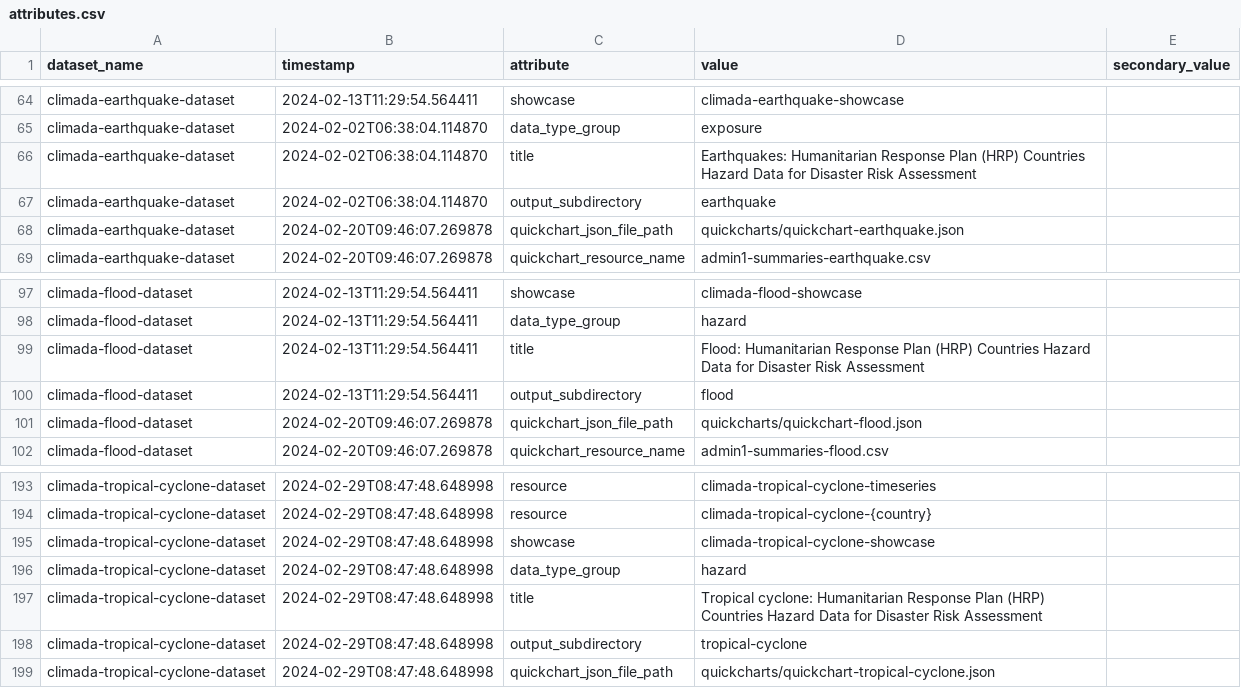
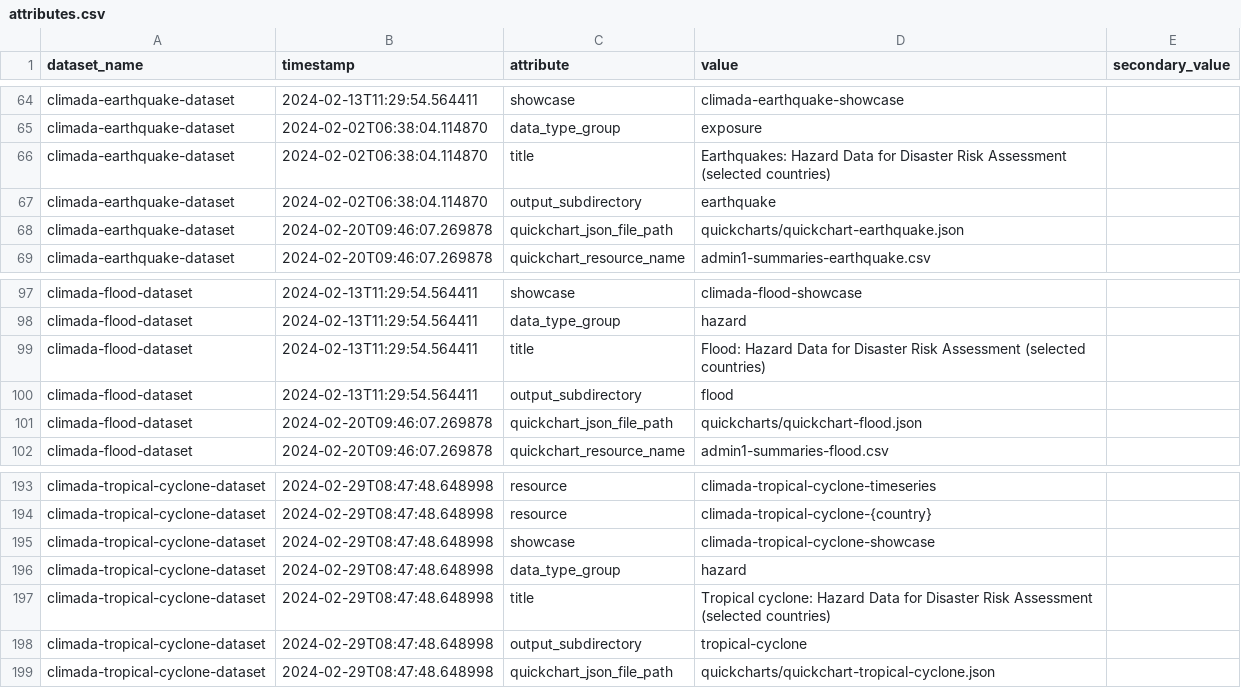
Before and after one commit to OCHA-DAP/hdx-scraper-climada, a CSV file: src/hdx_scraper_climada/metadata/attributes.csv, drawn as a sheet; only a part is shown, gaps mark what is left out.

```diff
--- a/src/hdx_scraper_climada/metadata/attributes.csv
+++ b/src/hdx_scraper_climada/metadata/attributes.csv
@@ -65,3 +65,3 @@ climada-earthquake-dataset,2024-02-13T11:29:54.564411,showcase,"climada-earthqua
 climada-earthquake-dataset,2024-02-02T06:38:04.114870,data_type_group,exposure,
-climada-earthquake-dataset,2024-02-02T06:38:04.114870,title,Earthquakes: Humanitarian Response Plan (HRP) Countries Hazard Data for Disaster Risk Assessment,
+climada-earthquake-dataset,2024-02-02T06:38:04.114870,title,Earthquakes: Hazard Data for Disaster Risk Assessment (selected countries),
 climada-earthquake-dataset,2024-02-02T06:38:04.114870,output_subdirectory,"earthquake",
@@ -98,3 +98,3 @@ climada-flood-dataset,2024-02-13T11:29:54.564411,showcase,"climada-flood-showcas
 climada-flood-dataset,2024-02-13T11:29:54.564411,data_type_group,hazard,
-climada-flood-dataset,2024-02-13T11:29:54.564411,title,Flood: Humanitarian Response Plan (HRP) Countries Hazard Data for Disaster Risk Assessment,
+climada-flood-dataset,2024-02-13T11:29:54.564411,title,Flood: Hazard Data for Disaster Risk Assessment (selected countries),
 climada-flood-dataset,2024-02-13T11:29:54.564411,output_subdirectory,"flood",
@@ -196,3 +196,3 @@ climada-tropical-cyclone-dataset,2024-02-29T08:47:48.648998,showcase,"climada-tr
 climada-tropical-cyclone-dataset,2024-02-29T08:47:48.648998,data_type_group,hazard,
-climada-tropical-cyclone-dataset,2024-02-29T08:47:48.648998,title,Tropical cyclone: Humanitarian Response Plan (HRP) Countries Hazard Data for Disaster Risk Assessment,
+climada-tropical-cyclone-dataset,2024-02-29T08:47:48.648998,title,Tropical cyclone: Hazard Data for Disaster Risk Assessment (selected countries),
 climada-tropical-cyclone-dataset,2024-02-29T08:47:48.648998,output_subdirectory,"tropical-cyclone",
```
Also changed, not shown: 1 other file.
